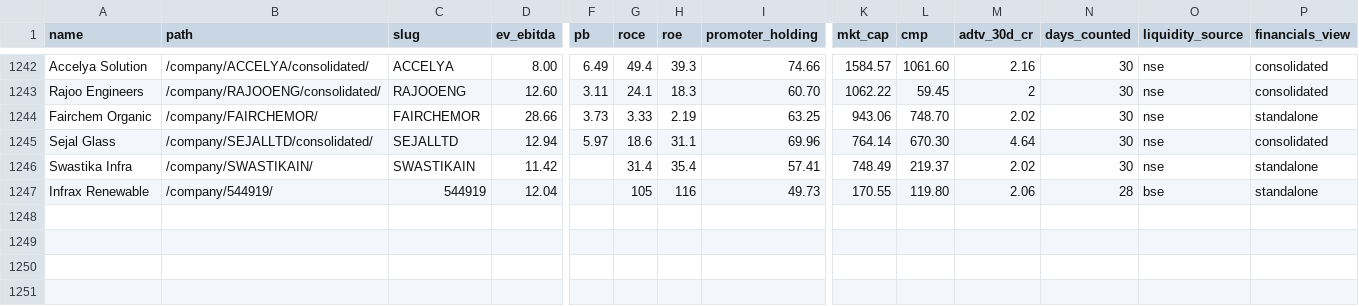
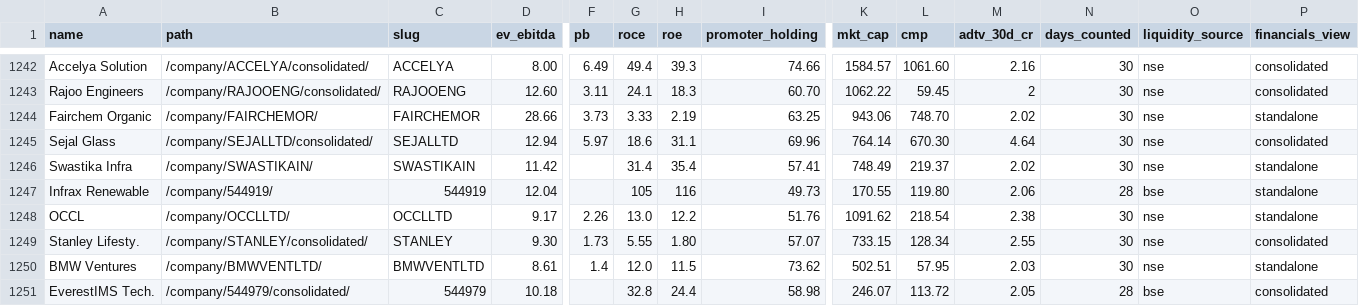
Before and after one commit to ceekay-munshot/daksham, a CSV file: public/data/daksham-companies.csv, drawn as a sheet; only a part is shown, gaps mark what is left out; rows hold the shown columns only; the diff names each change by its address in the sheet, - before the commit and + after, or states it on an @@ line.

```diff
--- a/public/data/daksham-companies.csv
+++ b/public/data/daksham-companies.csv
+row 1248: OCCL | /company/OCCLLTD/ | OCCLLTD | 9.17 | 2.26 | 13.0 | 12.2 | 51.76 | 1091.62 | 218.54 | 2.38 | 30 | nse | standalone
+row 1249: Stanley Lifesty. | /company/STANLEY/consolidated/ | STANLEY | 9.30 | 1.73 | 5.55 | 1.80 | 57.07 | 733.15 | 128.34 | 2.55 | 30 | nse | consolidated
+row 1250: BMW Ventures | /company/BMWVENTLTD/ | BMWVENTLTD | 8.61 | 1.4 | 12.0 | 11.5 | 73.62 | 502.51 | 57.95 | 2.03 | 30 | nse | standalone
+row 1251: EverestIMS Tech. | /company/544979/consolidated/ | 544979 | 10.18 |  | 32.8 | 24.4 | 58.98 | 246.07 | 113.72 | 2.05 | 28 | bse | consolidated
```
Also changed, not shown: 4 other files.
